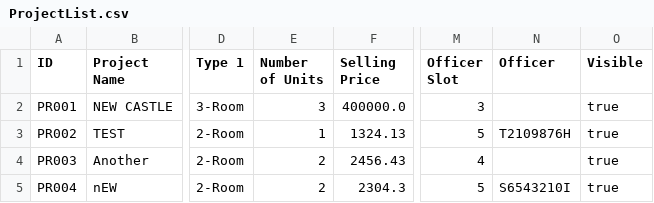
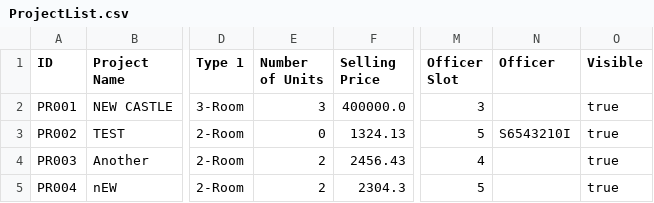
Before and after one commit to zenkang/BTOproject, a CSV file: src/data/ProjectList.csv, drawn as a sheet; only a part is shown, gaps mark what is left out; the diff names each change by its address in the sheet, - before the commit and + after, or states it on an @@ line.

Commit message:
improve the approve of officer project registration to check if officer have current active project, this is for when officer register for 2 projects, but 1 is approved, thus 2nd one cannot be approved. Improve the generate report function if there is no booked application, it will not generate a report. Remove the filter for project application in managerBoundary and OfficerBoundary due to time constraint and to start with the report of this Project

```diff
--- a/src/data/ProjectList.csv
+++ b/src/data/ProjectList.csv
-E3 (Number of Units): 1
+E3 (Number of Units): 0
-N3 (Officer): T2109876H
+N3 (Officer): S6543210I
-N5 (Officer): S6543210I
+N5 (Officer): (empty)
```
Also changed, not shown: src/data/User.csv, 12 other files.
